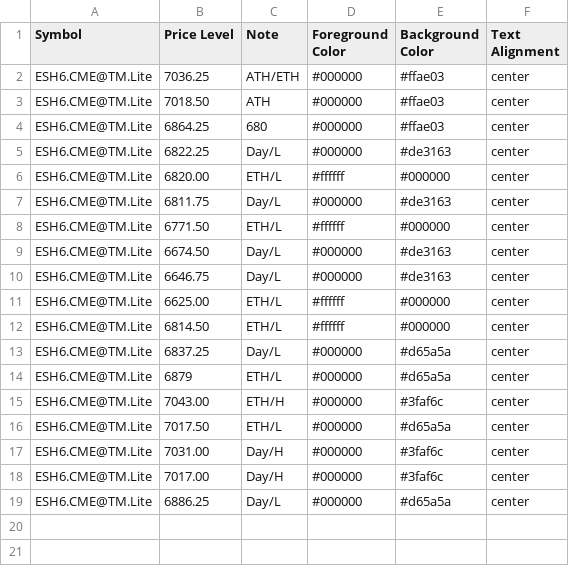
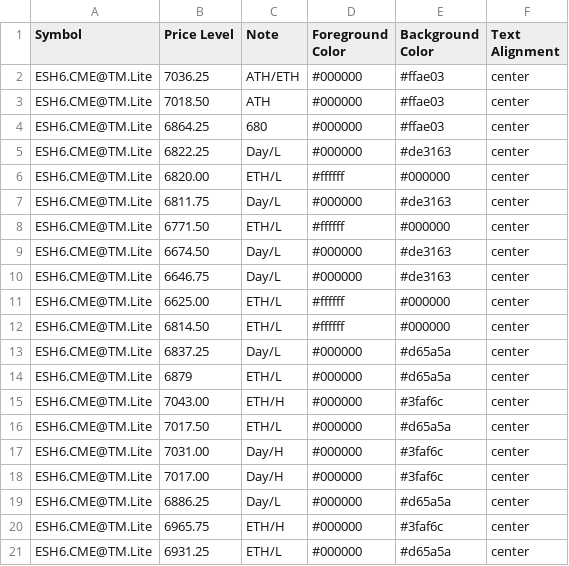
Before and after one commit to heatedtowel/EsCloudNotes, a CSV file: esH6htf.csv, drawn as a sheet; the diff names each change by its address in the sheet, - before the commit and + after, or states it on an @@ line.

Commit message:
Update esH6htf.csv

```diff
--- a/esH6htf.csv
+++ b/esH6htf.csv
+row 20: ESH6.CME@TM.Lite | 6965.75 | ETH/H | #000000 | #3faf6c | center
+row 21: ESH6.CME@TM.Lite | 6931.25 | ETH/L | #000000 | #d65a5a | center
```
